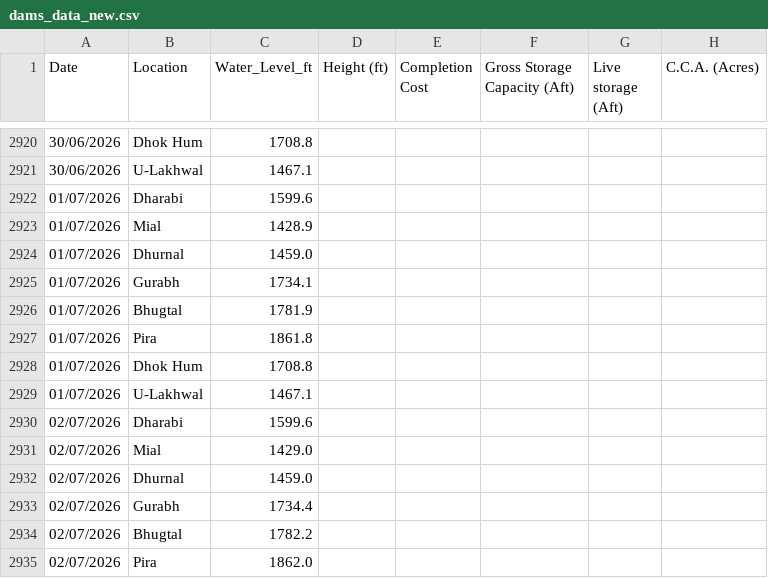
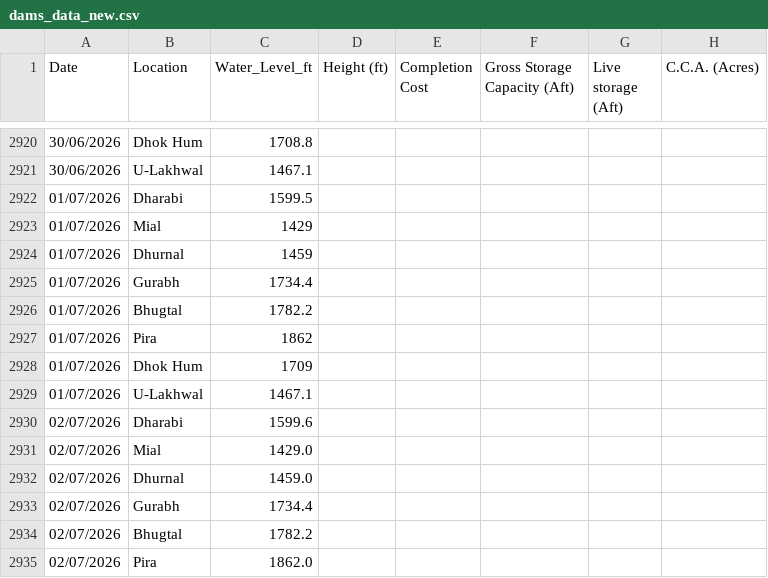
Before and after one commit to Junaid07/water_levels, a CSV file: dams_data_new.csv, drawn as a sheet; only a part is shown, gaps mark what is left out; the diff names each change by its address in the sheet, - before the commit and + after, or states it on an @@ line.

Commit message:
Backfill: Updated water levels for 1 date(s)

```diff
--- a/dams_data_new.csv
+++ b/dams_data_new.csv
-C2922 (Water_Level_ft): 1599.6
+C2922 (Water_Level_ft): 1599.5
-C2923 (Water_Level_ft): 1428.9
+C2923 (Water_Level_ft): 1429
-C2924 (Water_Level_ft): 1459.0
+C2924 (Water_Level_ft): 1459
-C2925 (Water_Level_ft): 1734.1
+C2925 (Water_Level_ft): 1734.4
-C2926 (Water_Level_ft): 1781.9
+C2926 (Water_Level_ft): 1782.2
-C2927 (Water_Level_ft): 1861.8
+C2927 (Water_Level_ft): 1862
-C2928 (Water_Level_ft): 1708.8
+C2928 (Water_Level_ft): 1709
```
